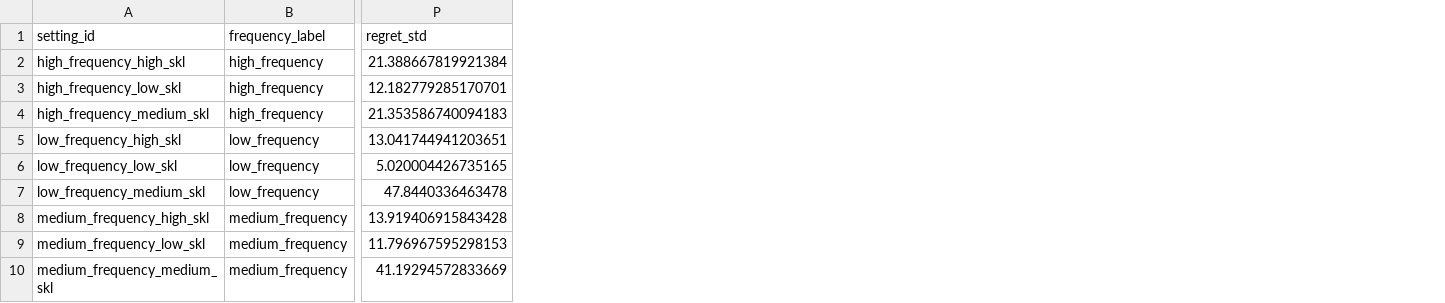
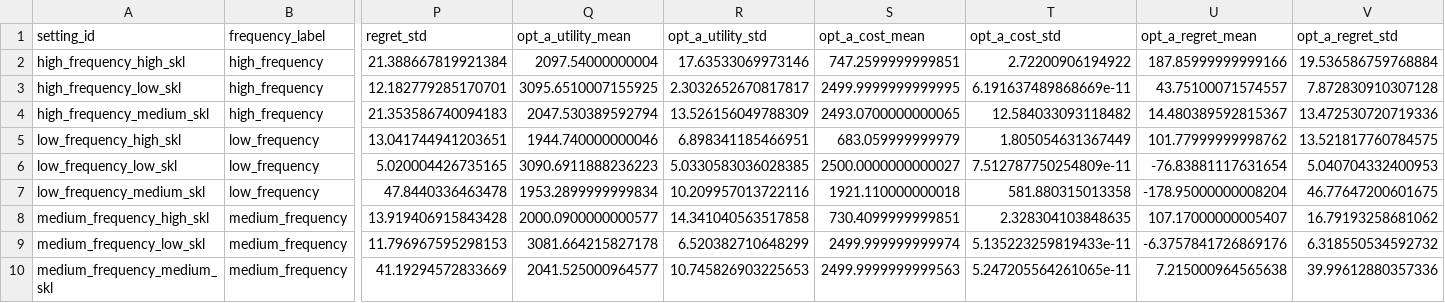
Before and after one commit to FoadZahediLabaf/OnlineAdvertisingBiddingStrategy, a CSV file: results/processed/req3_on_req4_shared/req3_factorized_summary.csv, drawn as a sheet; only a part is shown, gaps mark what is left out; the diff names each change by its address in the sheet, - before the commit and + after, or states it on an @@ line.

```diff
--- a/results/processed/req3_on_req4_shared/req3_factorized_summary.csv
+++ b/results/processed/req3_on_req4_shared/req3_factorized_summary.csv
+column Q (opt_a_utility_mean), rows 2-10: 2097.54000000004 | 3095.6510007155925 | 2047.530389592794 | 1944.740000000046 | 3090.6911888236223 | 1953.2899999999834 | 2000.0900000000577 | 3081.664215827178 | 2041.525000964577
+column R (opt_a_utility_std), rows 2-10: 17.63533069973146 | 2.3032652670817817 | 13.526156049788309 | 6.898341185466951 | 5.0330583036028385 | 10.209957013722116 | 14.341040563517858 | 6.520382710648299 | 10.745826903225653
+column S (opt_a_cost_mean), rows 2-10: 747.2599999999851 | 2499.9999999999995 | 2493.0700000000065 | 683.059999999979 | 2500.0000000000027 | 1921.110000000018 | 730.4099999999851 | 2499.999999999974 | 2499.9999999999563
+column T (opt_a_cost_std), rows 2-10: 2.72200906194922 | 6.191637489868669e-11 | 12.584033093118482 | 1.805054631367449 | 7.512787750254809e-11 | 581.880315013358 | 2.328304103848635 | 5.135223259819433e-11 | 5.247205564261065e-11
+column U (opt_a_regret_mean), rows 2-10: 187.85999999999166 | 43.75100071574557 | 14.480389592815367 | 101.77999999998762 | -76.83881117631654 | -178.95000000008204 | 107.17000000005407 | -6.3757841726869176 | 7.215000964565638
+column V (opt_a_regret_std), rows 2-10: 19.536586759768884 | 7.872830910307128 | 13.472530720719336 | 13.521817760784575 | 5.040704332400953 | 46.77647200601675 | 16.79193258681062 | 6.318550534592732 | 39.99612880357336
```
Also changed, not shown: results/processed/req3_on_req4_shared/req3_factorized_raw.csv, 18 other files.
